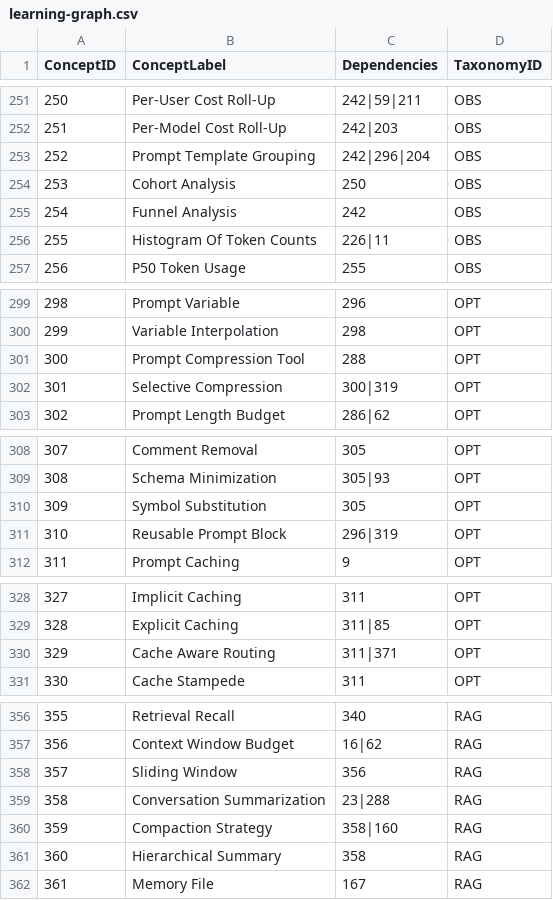
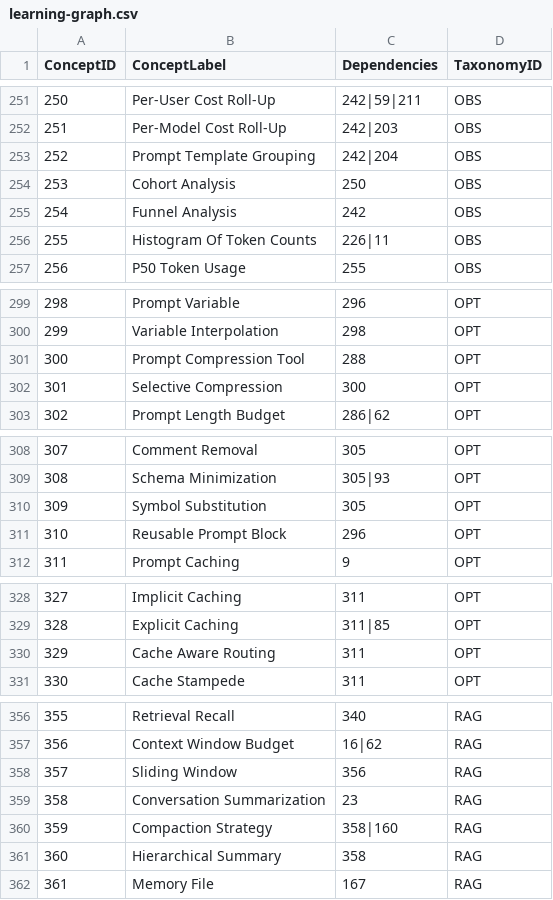
Before and after one commit to dmccreary/token-efficiency, a CSV file: docs/learning-graph/learning-graph.csv, drawn as a sheet; only a part is shown, gaps mark what is left out; the diff covers the shown part only.

```diff
--- a/docs/learning-graph/learning-graph.csv
+++ b/docs/learning-graph/learning-graph.csv
@@ -252,3 +252,3 @@ ConceptID,ConceptLabel,Dependencies,TaxonomyID
 251,Per-Model Cost Roll-Up,242|203,OBS
-252,Prompt Template Grouping,242|296|204,OBS
+252,Prompt Template Grouping,242|204,OBS
 253,Cohort Analysis,250,OBS
@@ -301,3 +301,3 @@ ConceptID,ConceptLabel,Dependencies,TaxonomyID
 300,Prompt Compression Tool,288,OPT
-301,Selective Compression,300|319,OPT
+301,Selective Compression,300,OPT
 302,Prompt Length Budget,286|62,OPT
@@ -310,3 +310,3 @@ ConceptID,ConceptLabel,Dependencies,TaxonomyID
 309,Symbol Substitution,305,OPT
-310,Reusable Prompt Block,296|319,OPT
+310,Reusable Prompt Block,296,OPT
 311,Prompt Caching,9,OPT
@@ -329,3 +329,3 @@ ConceptID,ConceptLabel,Dependencies,TaxonomyID
 328,Explicit Caching,311|85,OPT
-329,Cache Aware Routing,311|371,OPT
+329,Cache Aware Routing,311,OPT
 330,Cache Stampede,311,OPT
@@ -358,3 +358,3 @@ ConceptID,ConceptLabel,Dependencies,TaxonomyID
 357,Sliding Window,356,RAG
-358,Conversation Summarization,23|288,RAG
+358,Conversation Summarization,23,RAG
 359,Compaction Strategy,358|160,RAG
```
Also changed, not shown: 16 edited cells elsewhere in this file, 44 other files.
